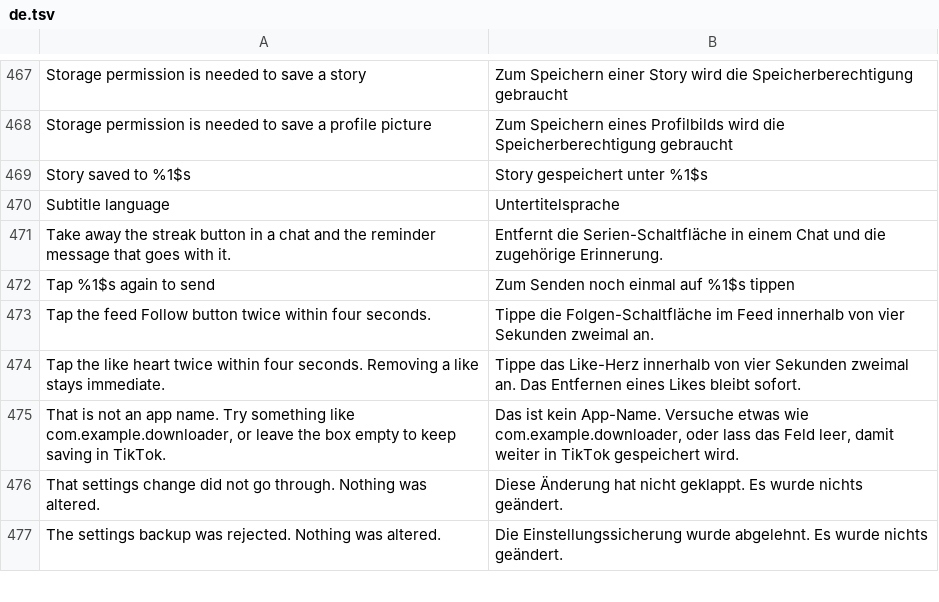
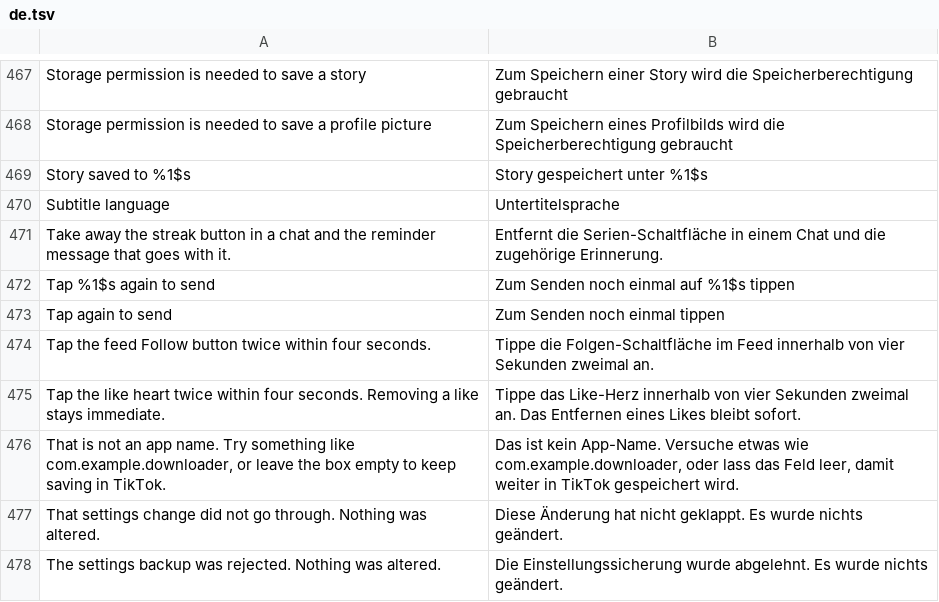
Before and after one commit to Dojz/hushfeed, a TSV file: extensions/tiktok/src/main/l10n/de.tsv, drawn as a sheet; only a part is shown, gaps mark what is left out; the diff names each change by its address in the sheet, - before the commit and + after, or states it on an @@ line.

```diff
--- a/extensions/tiktok/src/main/l10n/de.tsv
+++ b/extensions/tiktok/src/main/l10n/de.tsv
+row 473: Tap again to send | Zum Senden noch einmal tippen
```
Also changed, not shown: extensions/tiktok/src/main/l10n/en.csv, extensions/tiktok/src/main/l10n/es.tsv, 12 other files.
